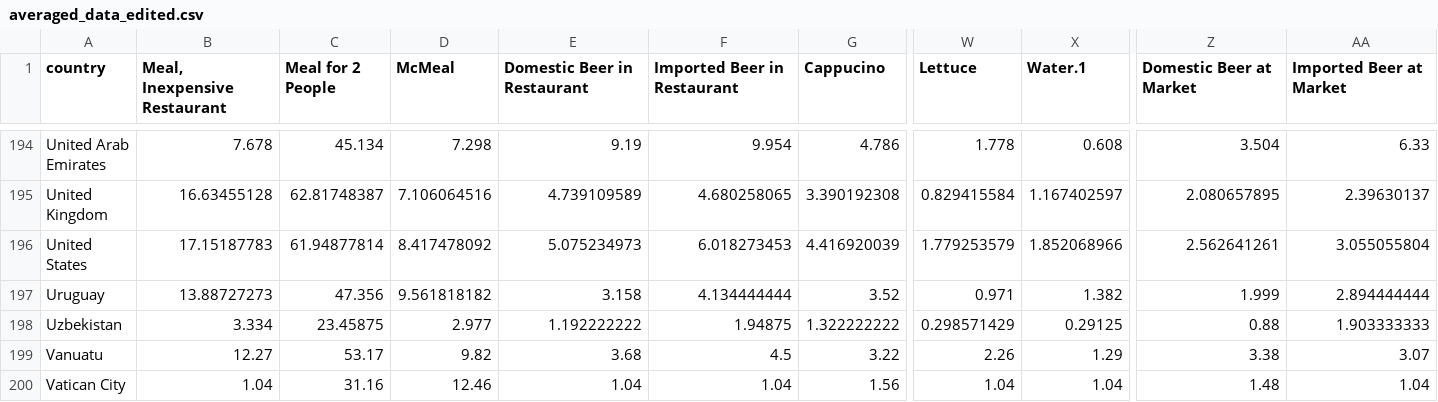
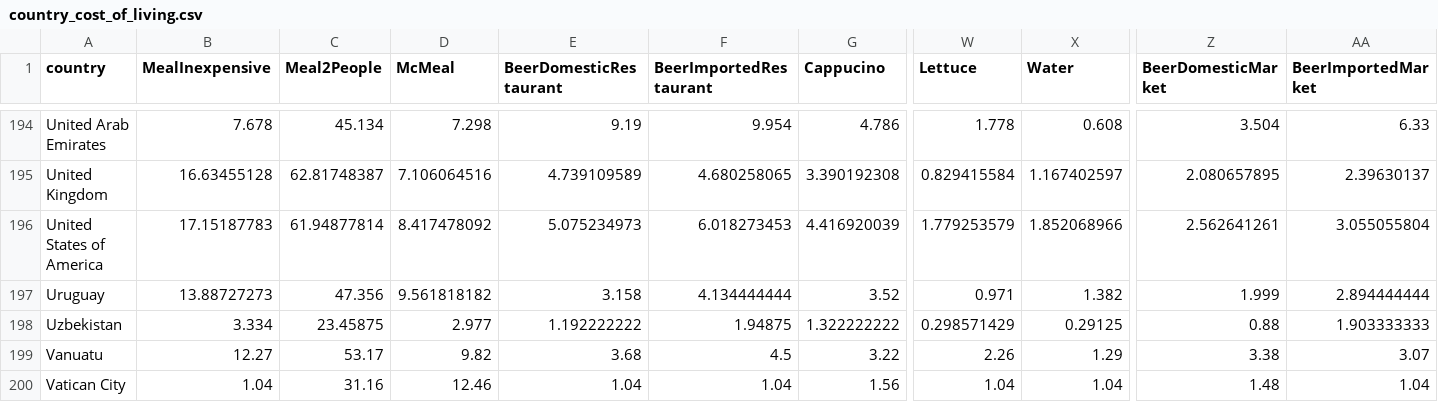
Before and after one commit to Dax246/DataVis, a CSV file: data/country_cost_of_living.csv (was averaged_data_edited.csv), drawn as a sheet; only a part is shown, gaps mark what is left out; the diff names each change by its address in the sheet, - before the commit and + after, or states it on an @@ line.

```diff
--- a/averaged_data_edited.csv
+++ b/data/country_cost_of_living.csv
-B1: Meal, Inexpensive Restaurant
+B1: MealInexpensive
-C1: Meal for 2 People
+C1: Meal2People
-E1: Domestic Beer in Restaurant
+E1: BeerDomesticRestaurant
-F1: Imported Beer in Restaurant
+F1: BeerImportedRestaurant
-X1: Water.1
+X1: Water
-Z1: Domestic Beer at Market
+Z1: BeerDomesticMarket
-AA1: Imported Beer at Market
+AA1: BeerImportedMarket
-A196 (country): United States
+A196 (country): United States of America
```
Also changed, not shown: 14 other files.
